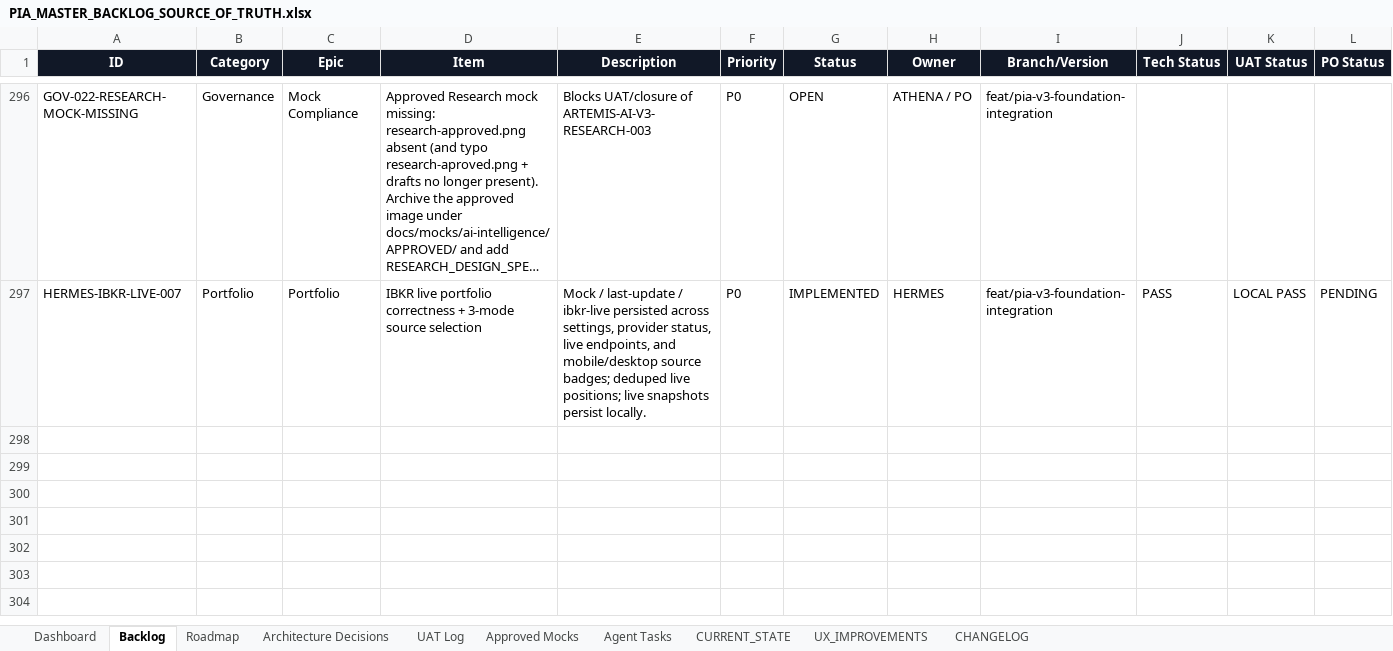
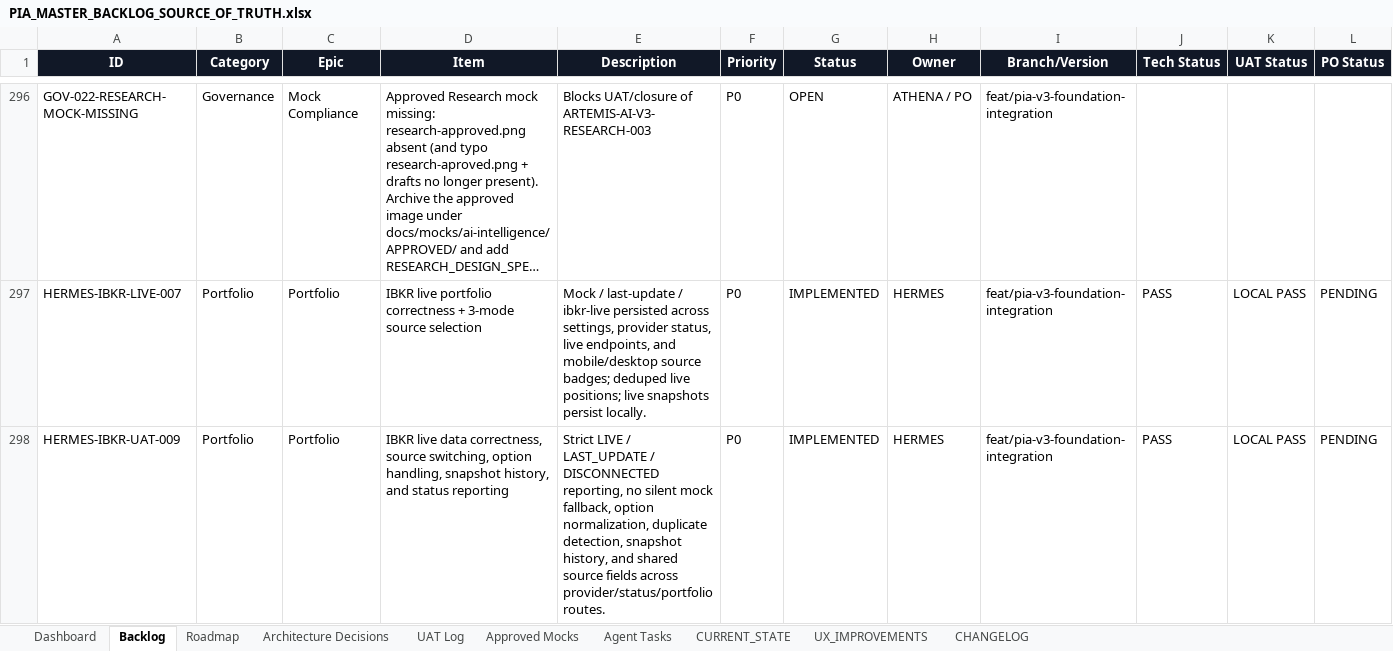
Before and after one commit to parmpr-ai/personal-investment-agent, an Excel workbook: docs/PIA_MASTER_BACKLOG_SOURCE_OF_TRUTH.xlsx, sheet Backlog, drawn as a sheet; only a part is shown, gaps mark what is left out; long unchanged cells end in …; values as stored, in another font and other column widths than the file's, no borders; conditional formats and table styles not drawn; rows hold the shown columns only; the diff names each change by its address in the sheet, - before the commit and + after, or states it on an @@ line.

Commit message:
feat: harden ibkr live portfolio source resolution

```diff
--- a/docs/PIA_MASTER_BACKLOG_SOURCE_OF_TRUTH.xlsx (sheet Backlog)
+++ b/docs/PIA_MASTER_BACKLOG_SOURCE_OF_TRUTH.xlsx (sheet Backlog)
+row 298: HERMES-IBKR-UAT-009 | Portfolio | Portfolio | IBKR live data correctness, source switching, option handling, snapshot history, and status reporting | Strict LIVE / LAST_UPDATE / DISCONNECTED reporting, no silent mock fallback, option normalization, duplicate detection, snapshot history, and shared source fields across provider/status/portfolio routes. | P0 | IMPLEMENTED | HERMES | feat/pia-v3-foundation-integration | PASS | LOCAL PASS | PENDING
```
Also changed, not shown: sheet Agent Tasks, sheet UAT Log, sheet CHANGELOG, 8 other files.
